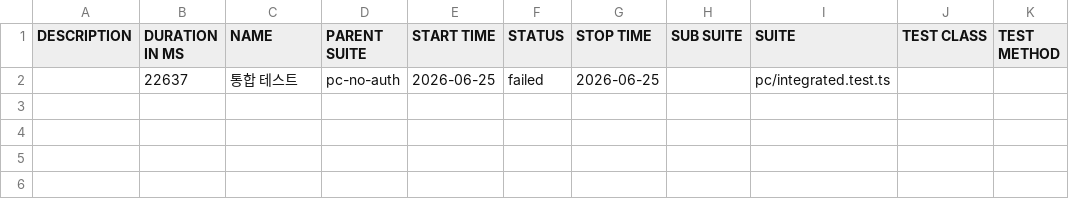
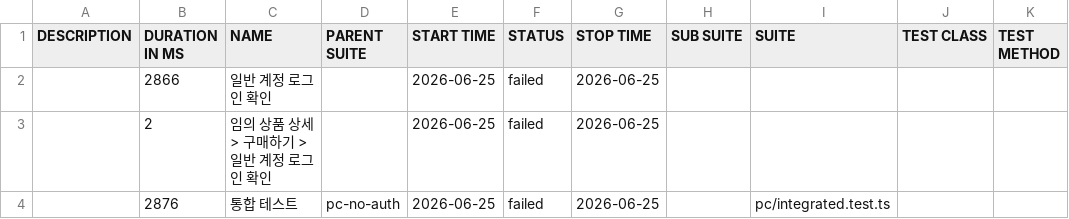
Before and after one commit to HUJO733/kt_alpha_auto, a CSV file: data/suites.csv, drawn as a sheet.

```diff
--- a/data/suites.csv
+++ b/data/suites.csv
@@ -1,2 +1,4 @@
 "DESCRIPTION","DURATION IN MS","NAME","PARENT SUITE","START TIME","STATUS","STOP TIME","SUB SUITE","SUITE","TEST CLASS","TEST METHOD"
-"","22637","통합 테스트","pc-no-auth","2026-06-25","failed","2026-06-25","","pc/integrated.test.ts","",""
+"","2866","일반 계정 로그인 확인","","2026-06-25","failed","2026-06-25","","","",""
+"","2","임의 상품 상세 > 구매하기 > 일반 계정 로그인 확인","","2026-06-25","failed","2026-06-25","","","",""
+"","2876","통합 테스트","pc-no-auth","2026-06-25","failed","2026-06-25","","pc/integrated.test.ts","",""
```
Also changed, not shown: 34 other files.
